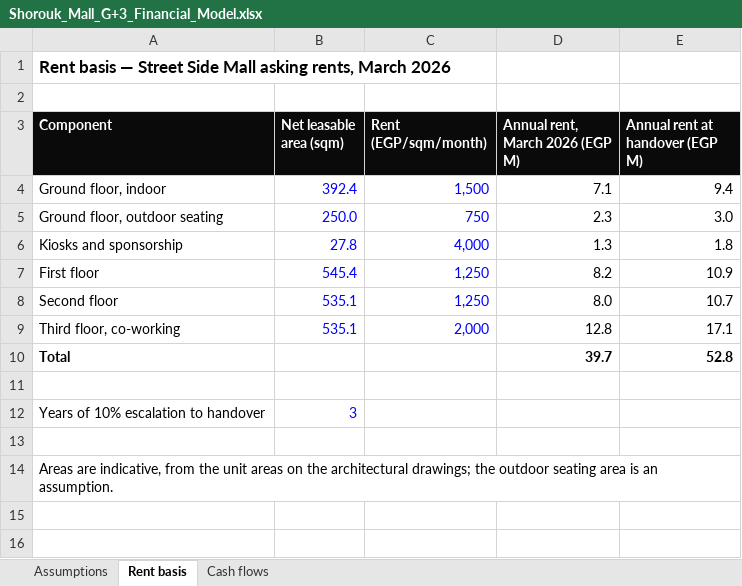
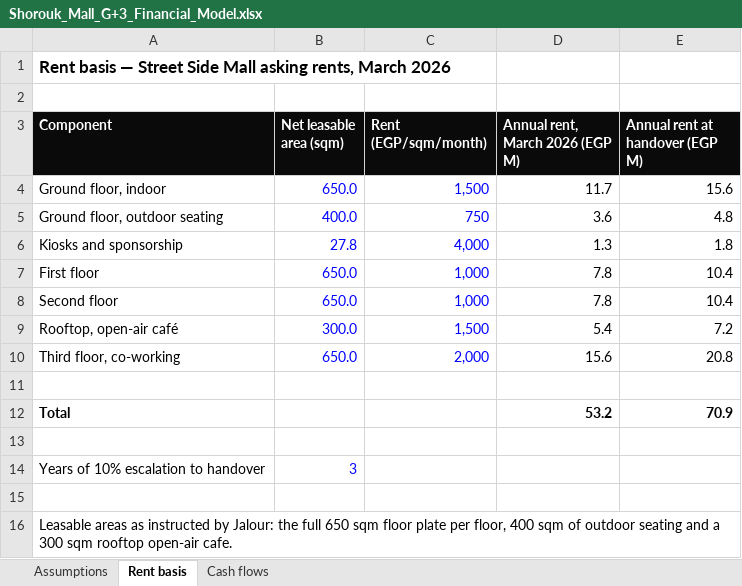
Before and after one commit to abdelnabiii/nurv_sales_kit, an Excel workbook: output/study/Shorouk_Mall_G+3_Financial_Model.xlsx, sheet Rent basis, drawn as a sheet; values as stored, in another font and other column widths than the file's, no borders; addresses are those after the commit; the diff names each change by its address in the sheet, - before the commit and + after, or states it on an @@ line.

```diff
--- a/output/study/Shorouk_Mall_G+3_Financial_Model.xlsx (sheet Rent basis)
+++ b/output/study/Shorouk_Mall_G+3_Financial_Model.xlsx (sheet Rent basis)
-B4 (Net leasable area (sqm)): 392.4
+B4 (Net leasable area (sqm)): 650.0
-D4 (Annual rent, March 2026 (EGP M)): 7.1
+D4 (Annual rent, March 2026 (EGP M)): 11.7
-E4 (Annual rent at handover (EGP M)): 9.4
+E4 (Annual rent at handover (EGP M)): 15.6
-B5 (Net leasable area (sqm)): 250.0
+B5 (Net leasable area (sqm)): 400.0
-D5 (Annual rent, March 2026 (EGP M)): 2.3
+D5 (Annual rent, March 2026 (EGP M)): 3.6
-E5 (Annual rent at handover (EGP M)): 3.0
+E5 (Annual rent at handover (EGP M)): 4.8
-B7 (Net leasable area (sqm)): 545.4
+B7 (Net leasable area (sqm)): 650.0
-C7:C8 (Rent (EGP/sqm/month)): 1,250
+C7:C8 (Rent (EGP/sqm/month)): 1,000
-D7 (Annual rent, March 2026 (EGP M)): 8.2
+D7 (Annual rent, March 2026 (EGP M)): 7.8
-E7 (Annual rent at handover (EGP M)): 10.9
+E7 (Annual rent at handover (EGP M)): 10.4
-B8 (Net leasable area (sqm)): 535.1
+B8 (Net leasable area (sqm)): 650.0
-D8 (Annual rent, March 2026 (EGP M)): 8.0
+D8 (Annual rent, March 2026 (EGP M)): 7.8
-E8 (Annual rent at handover (EGP M)): 10.7
+E8 (Annual rent at handover (EGP M)): 10.4
+row 9: Rooftop, open-air café | 300.0 | 1,500 | 5.4 | 7.2
-B10 (Net leasable area (sqm)): 535.1
+B10 (Net leasable area (sqm)): 650.0
-D10 (Annual rent, March 2026 (EGP M)): 12.8
+D10 (Annual rent, March 2026 (EGP M)): 15.6
-E10 (Annual rent at handover (EGP M)): 17.1
+E10 (Annual rent at handover (EGP M)): 20.8
+row 11: (empty)
-D12 (Annual rent, March 2026 (EGP M)): 39.7
+D12 (Annual rent, March 2026 (EGP M)): 53.2
-E12 (Annual rent at handover (EGP M)): 52.8
+E12 (Annual rent at handover (EGP M)): 70.9
-A16 (Component): Areas are indicative, from the unit areas on the architectural drawings; the outdoor seating area is an assumption.
+A16 (Component): Leasable areas as instructed by Jalour: the full 650 sqm floor plate per floor, 400 sqm of outdoor seating and a 300 sqm rooftop open-air cafe.
```
Also changed, not shown: formulas that keep their value, output/study/Shorouk_Mall_G+2_Financial_Model.xlsx, 11 other files.
